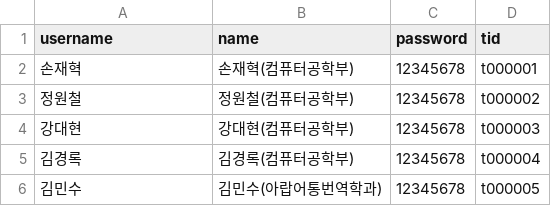
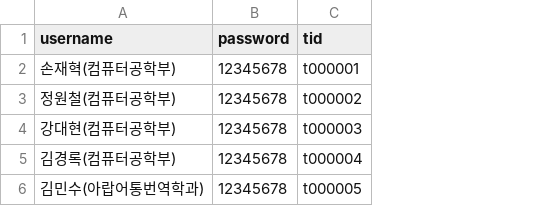
Before and after one commit to GDGHUFS/CodeFestival-General-Setup, a CSV file: user/dummy1.csv, drawn as a sheet; the diff names each change by its address in the sheet, - before the commit and + after, or states it on an @@ line.

```diff
--- a/user/dummy1.csv
+++ b/user/dummy1.csv
-column B (name), rows 2-6: 손재혁(컴퓨터공학부) | 정원철(컴퓨터공학부) | 강대현(컴퓨터공학부) | 김경록(컴퓨터공학부) | 김민수(아랍어통번역학과)
-A2 (username): 손재혁
+A2 (username): 손재혁(컴퓨터공학부)
-A3 (username): 정원철
+A3 (username): 정원철(컴퓨터공학부)
-A4 (username): 강대현
+A4 (username): 강대현(컴퓨터공학부)
-A5 (username): 김경록
+A5 (username): 김경록(컴퓨터공학부)
-A6 (username): 김민수
+A6 (username): 김민수(아랍어통번역학과)
```
Also changed, not shown: 3 other files.
